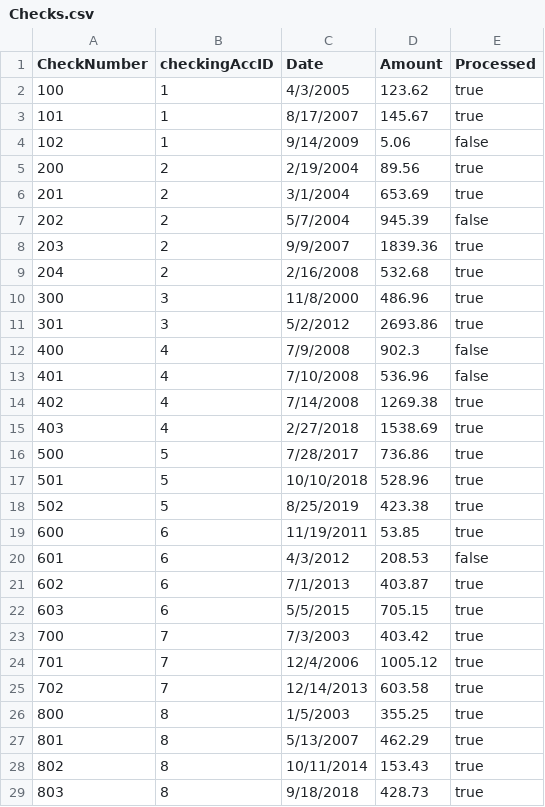
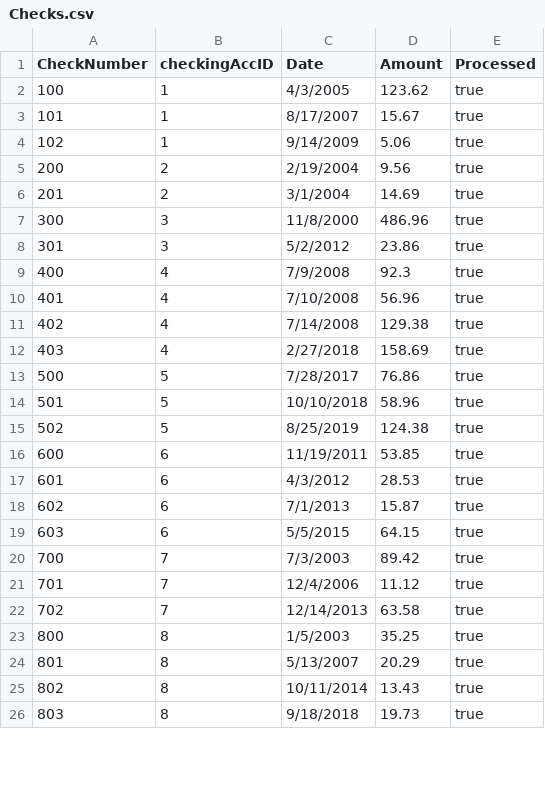
Before and after one commit to jkeith5/csc406bankingApp, a CSV file: src/Resources/Checks.csv, drawn as a sheet; only a part is shown; the diff covers the shown part only.

Commit message:
Fixed Checks Database so that no account is negative and changed processed Status to true except for the most recent ones. Make sure to delete Customer Database file to rebuild using the new checks.csv file

```diff
--- a/src/Resources/Checks.csv
+++ b/src/Resources/Checks.csv
@@ -2,28 +2,25 @@ CheckNumber,checkingAccID,Date,Amount,Processed
 100,1,4/3/2005,123.62,true
-101,1,8/17/2007,145.67,true
-102,1,9/14/2009,5.06,false
-200,2,2/19/2004,89.56,true
-201,2,3/1/2004,653.69,true
-202,2,5/7/2004,945.39,false
-203,2,9/9/2007,1839.36,true
-204,2,2/16/2008,532.68,true
+101,1,8/17/2007,15.67,true
+102,1,9/14/2009,5.06,true
+200,2,2/19/2004,9.56,true
+201,2,3/1/2004,14.69,true
 300,3,11/8/2000,486.96,true
-301,3,5/2/2012,2693.86,true
-400,4,7/9/2008,902.3,false
-401,4,7/10/2008,536.96,false
-402,4,7/14/2008,1269.38,true
-403,4,2/27/2018,1538.69,true
-500,5,7/28/2017,736.86,true
-501,5,10/10/2018,528.96,true
-502,5,8/25/2019,423.38,true
+301,3,5/2/2012,23.86,true
+400,4,7/9/2008,92.3,true
+401,4,7/10/2008,56.96,true
+402,4,7/14/2008,129.38,true
+403,4,2/27/2018,158.69,true
+500,5,7/28/2017,76.86,true
+501,5,10/10/2018,58.96,true
+502,5,8/25/2019,124.38,true
 600,6,11/19/2011,53.85,true
-601,6,4/3/2012,208.53,false
-602,6,7/1/2013,403.87,true
-603,6,5/5/2015,705.15,true
-700,7,7/3/2003,403.42,true
-701,7,12/4/2006,1005.12,true
-702,7,12/14/2013,603.58,true
-800,8,1/5/2003,355.25,true
-801,8,5/13/2007,462.29,true
-802,8,10/11/2014,153.43,true
-803,8,9/18/2018,428.73,true
+601,6,4/3/2012,28.53,true
+602,6,7/1/2013,15.87,true
+603,6,5/5/2015,64.15,true
+700,7,7/3/2003,89.42,true
+701,7,12/4/2006,11.12,true
+702,7,12/14/2013,63.58,true
+800,8,1/5/2003,35.25,true
+801,8,5/13/2007,20.29,true
+802,8,10/11/2014,13.43,true
+803,8,9/18/2018,19.73,true
```
Also changed, not shown: 4 removed rows and 23 edited cells elsewhere in this file, 4 other files.
